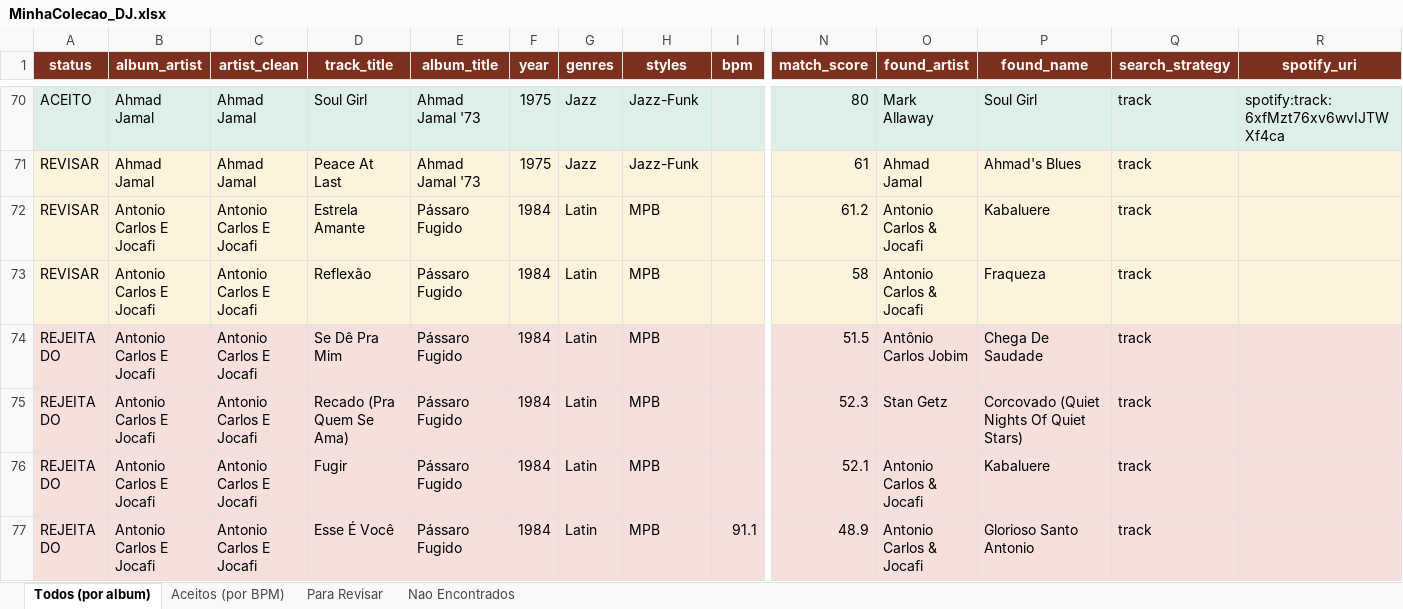
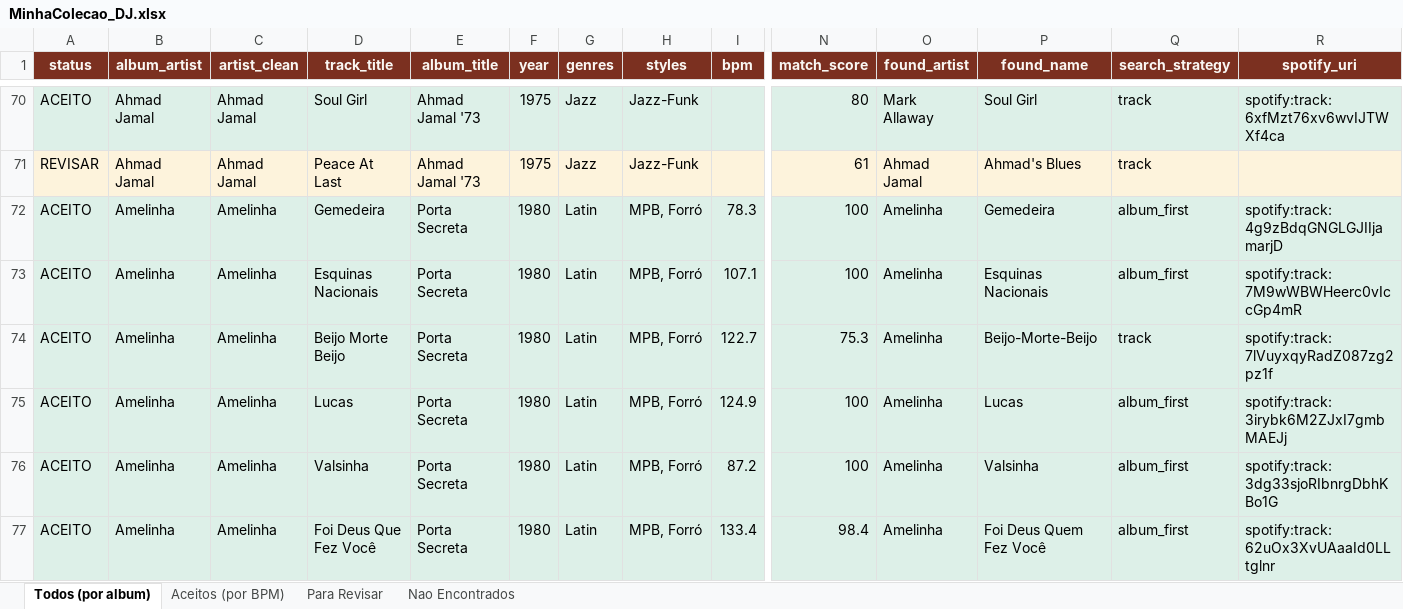
Before and after one commit to amsa2diop/colecaovinil, an Excel workbook: MinhaColecao_DJ.xlsx, sheet Todos (por album), drawn as a sheet; only a part is shown, gaps mark what is left out; the shorter side is filled out with more unchanged rows; values as stored, in another font and other column widths than the file's, no borders; rows hold the shown columns only; the diff covers the shown part only; the diff names each change by its address in the sheet, - before the commit and + after, or states it on an @@ line.

```diff
--- a/MinhaColecao_DJ.xlsx (sheet Todos (por album))
+++ b/MinhaColecao_DJ.xlsx (sheet Todos (por album))
+row 72: ACEITO | Amelinha | Amelinha | Gemedeira | Porta Secreta | 1980 | Latin | MPB, Forró | 78.3 | 100 | Amelinha | Gemedeira | album_first | spotify:track:4g9zBdqGNGLGJIIjamarjD
+row 73: ACEITO | Amelinha | Amelinha | Esquinas Nacionais | Porta Secreta | 1980 | Latin | MPB, Forró | 107.1 | 100 | Amelinha | Esquinas Nacionais | album_first | spotify:track:7M9wWBWHeerc0vIccGp4mR
+row 74: ACEITO | Amelinha | Amelinha | Beijo Morte Beijo | Porta Secreta | 1980 | Latin | MPB, Forró | 122.7 | 75.3 | Amelinha | Beijo-Morte-Beijo | track | spotify:track:7lVuyxqyRadZ087zg2pz1f
+row 75: ACEITO | Amelinha | Amelinha | Lucas | Porta Secreta | 1980 | Latin | MPB, Forró | 124.9 | 100 | Amelinha | Lucas | album_first | spotify:track:3irybk6M2ZJxI7gmbMAEJj
+row 76: ACEITO | Amelinha | Amelinha | Valsinha | Porta Secreta | 1980 | Latin | MPB, Forró | 87.2 | 100 | Amelinha | Valsinha | album_first | spotify:track:3dg33sjoRIbnrgDbhKBo1G
+row 77: ACEITO | Amelinha | Amelinha | Foi Deus Que Fez Você | Porta Secreta | 1980 | Latin | MPB, Forró | 133.4 | 98.4 | Amelinha | Foi Deus Quem Fez Você | album_first | spotify:track:62uOx3XvUAaaId0LLtglnr
```
Also changed, not shown: 86 added rows and 1 edited cell elsewhere in this sheet, sheet Aceitos (por BPM), sheet Nao Encontrados, sheet Para Revisar, 7 other files.
